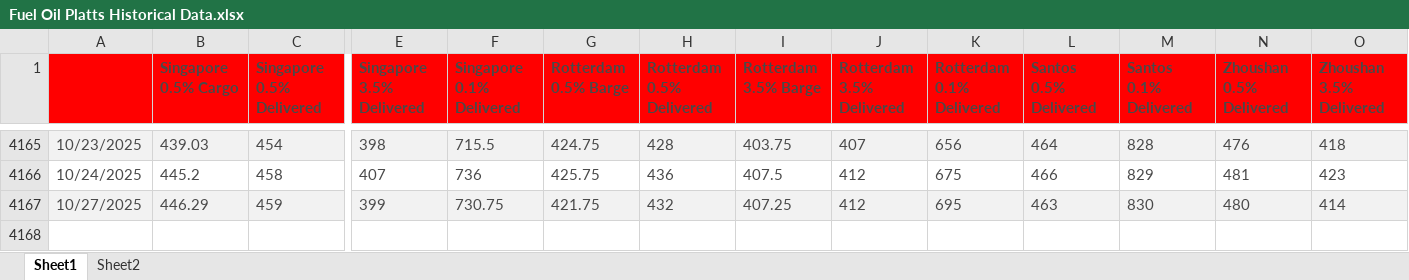
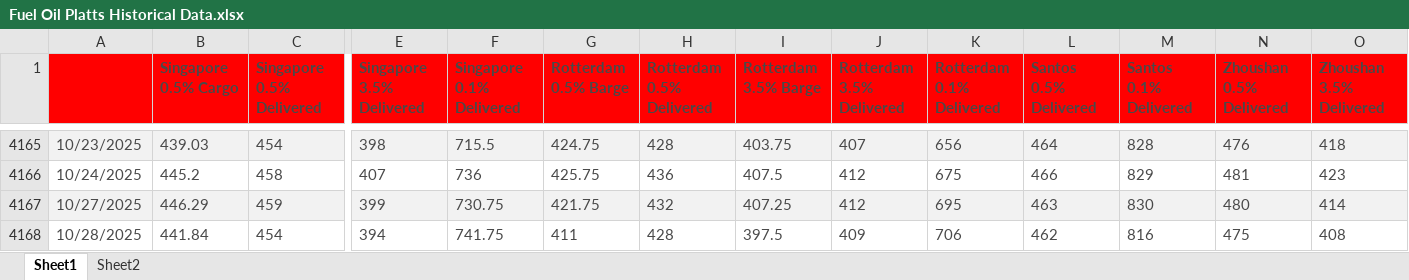
Before and after one commit to huanhuanbass/Bunker, an Excel workbook: Fuel Oil Platts Historical Data.xlsx, sheet Sheet1, drawn as a sheet; only a part is shown, gaps mark what is left out; values as stored, in another font and other column widths than the file's, no borders; rows hold the shown columns only; the diff names each change by its address in the sheet, - before the commit and + after, or states it on an @@ line.

```diff
--- a/Fuel Oil Platts Historical Data.xlsx (sheet Sheet1)
+++ b/Fuel Oil Platts Historical Data.xlsx (sheet Sheet1)
+row 4168: 10/28/2025 | 441.84 | 454 | 394 | 741.75 | 411 | 428 | 397.5 | 409 | 706 | 462 | 816 | 475 | 408
```
Also changed, not shown: 1 other file.
